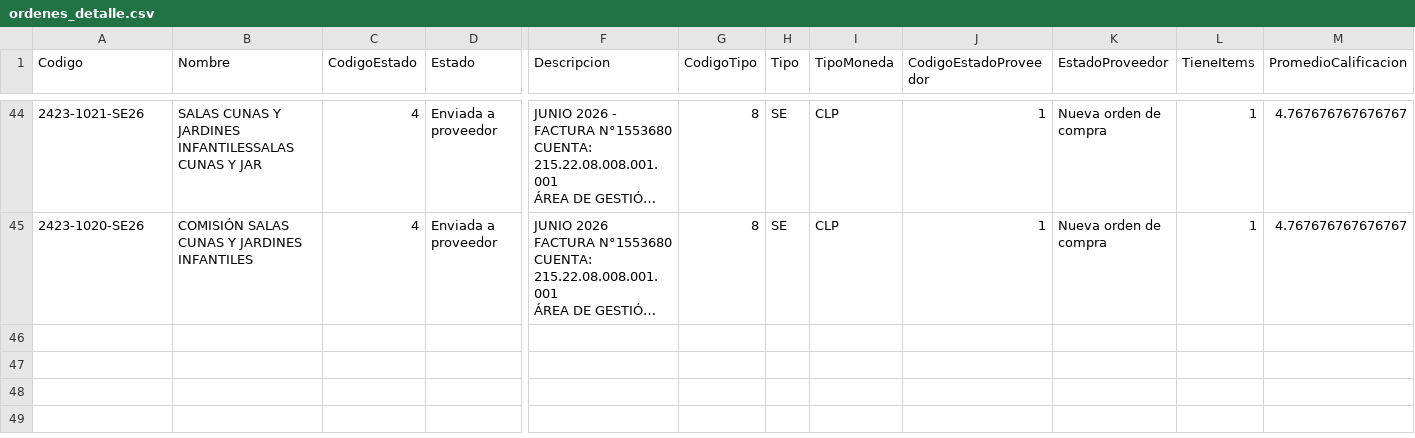
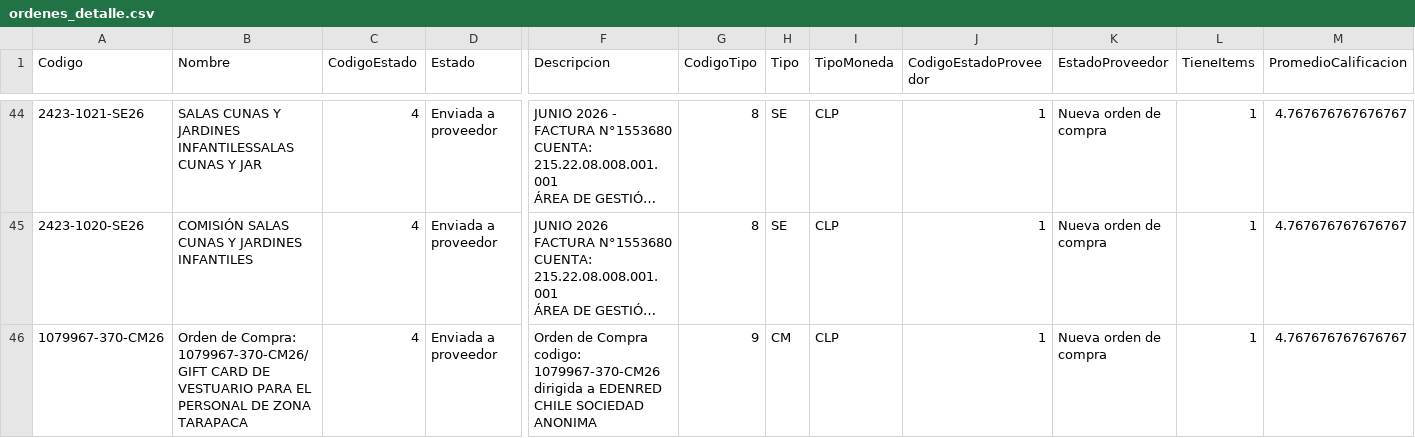
Before and after one commit to hurtadodaniel/mp, a CSV file: data/ordenes_detalle.csv, drawn as a sheet; only a part is shown, gaps mark what is left out; long unchanged cells end in …; rows hold the shown columns only; the diff names each change by its address in the sheet, - before the commit and + after, or states it on an @@ line.

```diff
--- a/data/ordenes_detalle.csv
+++ b/data/ordenes_detalle.csv
+row 46: 1079967-370-CM26 | Orden de Compra: 1079967-370-CM26/GIFT CARD DE VESTUARIO PARA EL PERSONAL DE ZONA TARAPACA | 4 | Enviada a proveedor | Orden de Compra codigo: 1079967-370-CM26 dirigida a EDENRED CHILE SOCIEDAD ANONIMA | 9 | CM | CLP | 1 | Nueva orden de compra | 1 | 4.767676767676767
```
Also changed, not shown: 2 other files.
